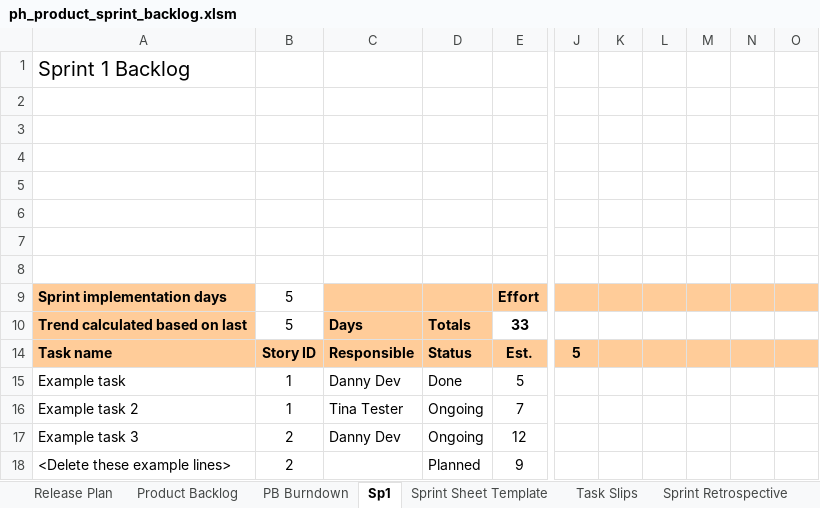
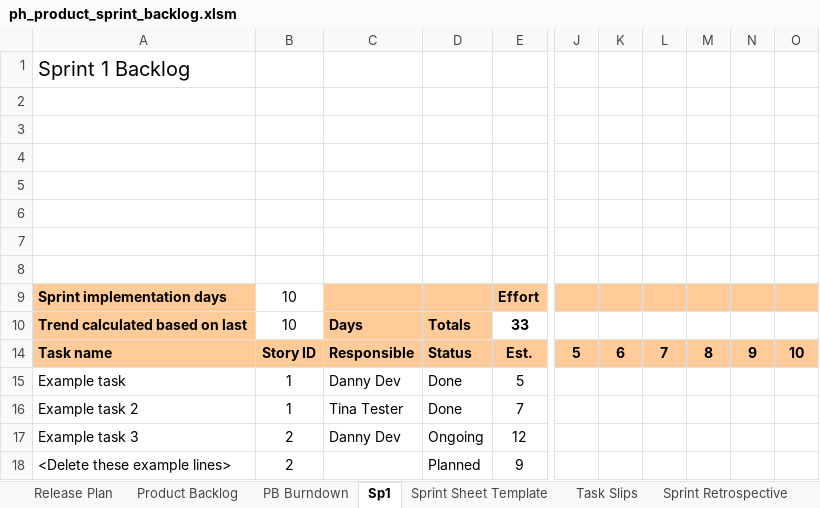
Before and after one commit to ADS2025-B3/team-B3-recsys, an Excel workbook: ph_product_sprint_backlog.xlsm, sheet Sp1, drawn as a sheet; only a part is shown, gaps mark what is left out; values as stored, in another font and other column widths than the file's, no borders; charts and pictures and conditional formats not drawn; the diff names each change by its address in the sheet, - before the commit and + after, or states it on an @@ line.

```diff
--- a/ph_product_sprint_backlog.xlsm (sheet Sp1)
+++ b/ph_product_sprint_backlog.xlsm (sheet Sp1)
-B9:B10: 5
+B9:B10: 10
-K14: (empty)
+K14: 6
-L14: (empty)
+L14: 7
-M14: (empty)
+M14: 8
-N14: (empty)
+N14: 9
-O14: (empty)
+O14: 10
-D16: Ongoing
+D16: Done
```
Also changed, not shown: sheet Product Backlog, sheet Release Plan, sheet PB Burndown, formulas that keep their value, hidden cells, charts or pictures.
